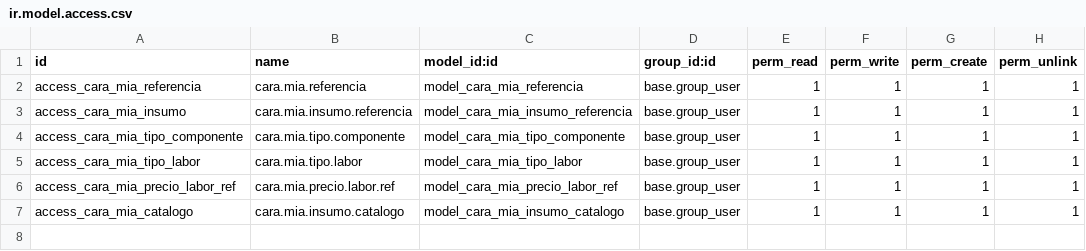
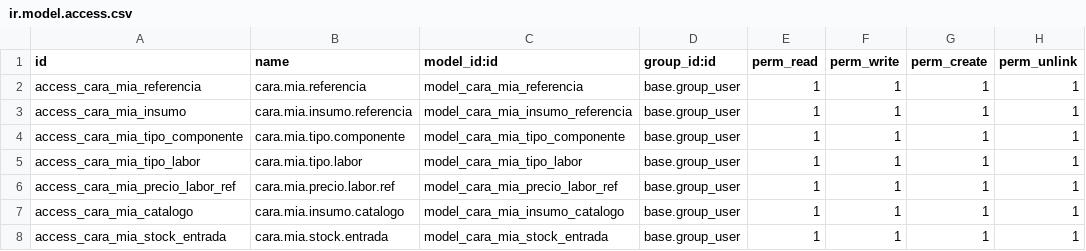
Before and after one commit to JuanKmilo03/caramia, a CSV file: custom_addons/caramia_references/security/ir.model.access.csv, drawn as a sheet.

```diff
--- a/custom_addons/caramia_references/security/ir.model.access.csv
+++ b/custom_addons/caramia_references/security/ir.model.access.csv
@@ -7 +7,2 @@ access_cara_mia_precio_labor_ref,cara.mia.precio.labor.ref,model_cara_mia_precio
 access_cara_mia_catalogo,cara.mia.insumo.catalogo,model_cara_mia_insumo_catalogo,base.group_user,1,1,1,1
+access_cara_mia_stock_entrada,cara.mia.stock.entrada,model_cara_mia_stock_entrada,base.group_user,1,1,1,1
```
Also changed, not shown: custom_addons/caramia_production/security/ir.model.access.csv, 22 other files.
